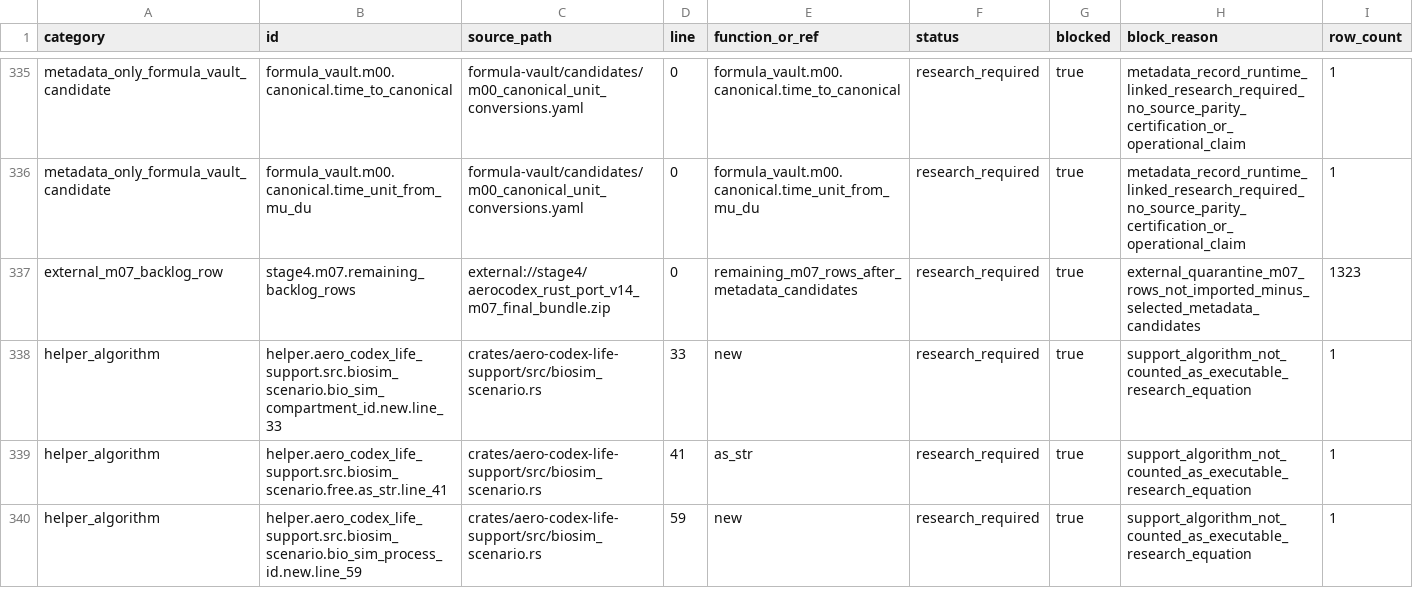
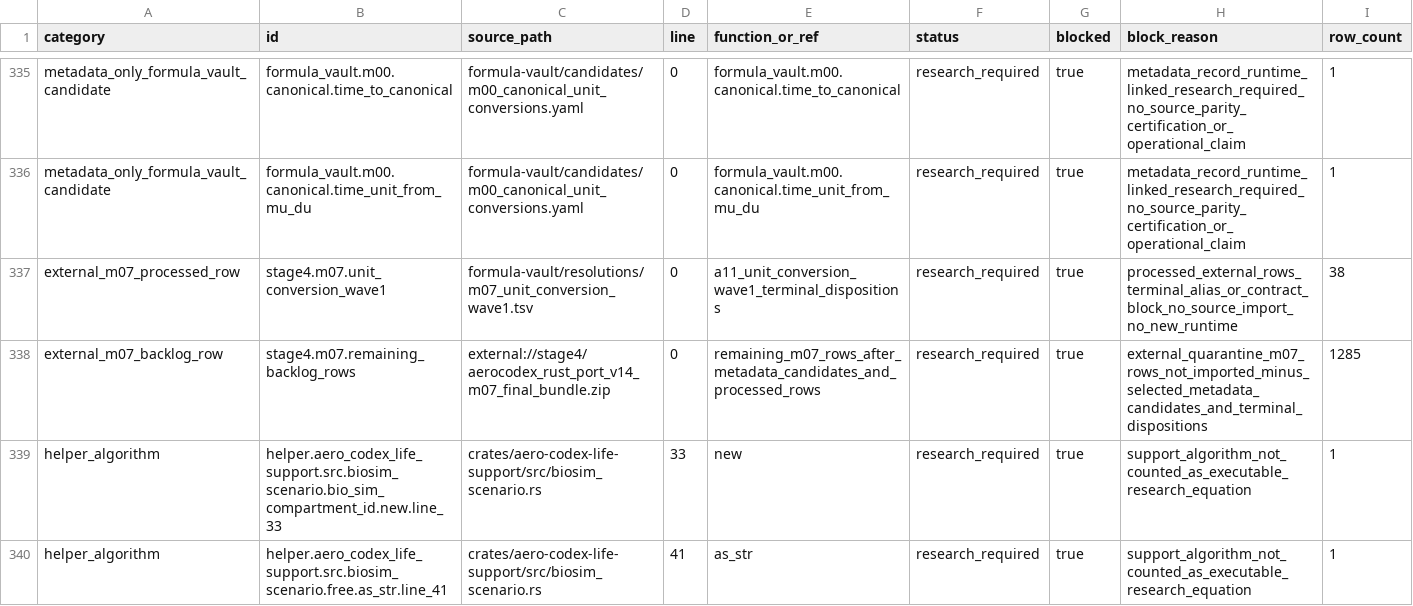
Before and after one commit to ConorMcGibboney/AeroCodex, a TSV file: validation/equation_inventory.tsv, drawn as a sheet; only a part is shown, gaps mark what is left out; the shorter side is filled out with more unchanged rows.

Commit message:
A11: resolve external M07 unit conversion wave 1

```diff
--- a/validation/equation_inventory.tsv
+++ b/validation/equation_inventory.tsv
@@ -336,3 +336,4 @@ metadata_only_formula_vault_candidate	formula_vault.m00.canonical.time_to_canoni
 metadata_only_formula_vault_candidate	formula_vault.m00.canonical.time_unit_from_mu_du	formula-vault/candidates/m00_canonical_unit_conversions.yaml	0	formula_vault.m00.canonical.time_unit_from_mu_du	research_required	true	metadata_record_runtime_linked_research_required_no_source_parity_certification_or_operational_claim	1
-external_m07_backlog_row	stage4.m07.remaining_backlog_rows	external://stage4/aerocodex_rust_port_v14_m07_final_bundle.zip	0	remaining_m07_rows_after_metadata_candidates	research_required	true	external_quarantine_m07_rows_not_imported_minus_selected_metadata_candidates	1323
+external_m07_processed_row	stage4.m07.unit_conversion_wave1	formula-vault/resolutions/m07_unit_conversion_wave1.tsv	0	a11_unit_conversion_wave1_terminal_dispositions	research_required	true	processed_external_rows_terminal_alias_or_contract_block_no_source_import_no_new_runtime	38
+external_m07_backlog_row	stage4.m07.remaining_backlog_rows	external://stage4/aerocodex_rust_port_v14_m07_final_bundle.zip	0	remaining_m07_rows_after_metadata_candidates_and_processed_rows	research_required	true	external_quarantine_m07_rows_not_imported_minus_selected_metadata_candidates_and_terminal_dispositions	1285
 helper_algorithm	helper.aero_codex_life_support.src.biosim_scenario.bio_sim_compartment_id.new.line_33	crates/aero-codex-life-support/src/biosim_scenario.rs	33	new	research_required	true	support_algorithm_not_counted_as_executable_research_equation	1
```
Also changed, not shown: 22 other files.
